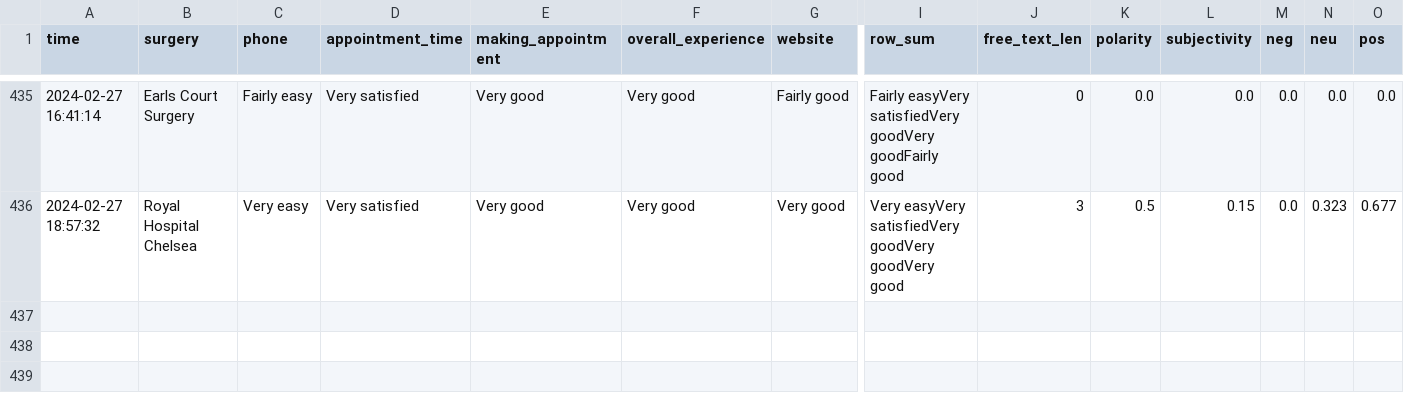
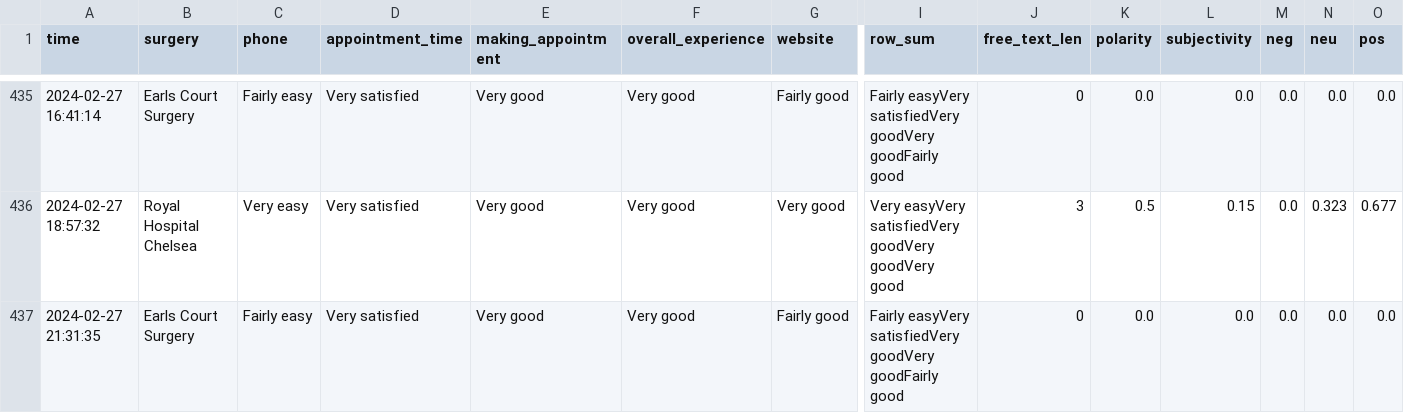
Before and after one commit to janduplessis883/gp-patient-survey, a CSV file: gp_patient_survey/data/data.csv, drawn as a sheet; only a part is shown, gaps mark what is left out; rows hold the shown columns only; the diff names each change by its address in the sheet, - before the commit and + after, or states it on an @@ line.

Commit message:
Automated commit via Python script - 2024-02-27 21:34

```diff
--- a/gp_patient_survey/data/data.csv
+++ b/gp_patient_survey/data/data.csv
+row 437: 2024-02-27 21:31:35 | Earls Court Surgery | Fairly easy | Very satisfied | Very good | Very good | Fairly good | Fairly easyVery satisfiedVery goodVery goodFairly good | 0 | 0.0 | 0.0 | 0.0 | 0.0 | 0.0
```
